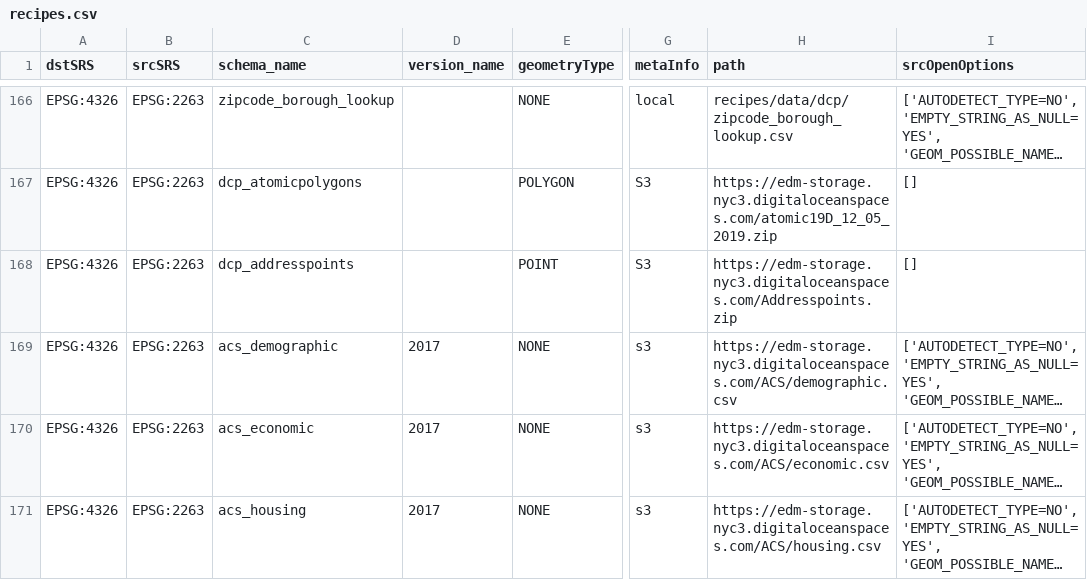
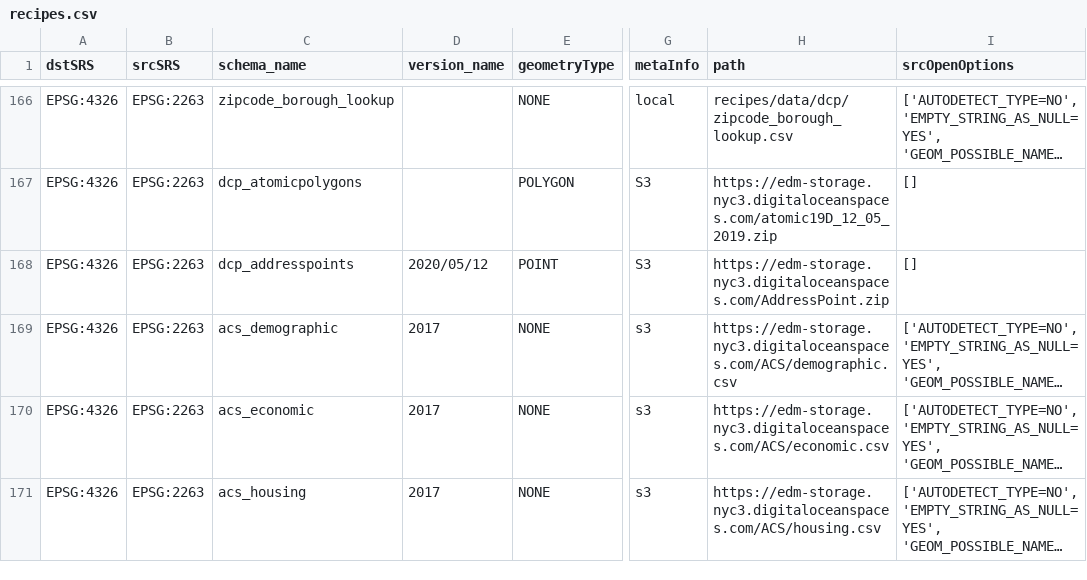
Before and after one commit to NYCPlanning/recipes, a CSV file: recipes/recipes.csv, drawn as a sheet; only a part is shown, gaps mark what is left out; long unchanged cells end in …; the diff names each change by its address in the sheet, - before the commit and + after, or states it on an @@ line.

Commit message:
[dcp_addresspoints]

```diff
--- a/recipes/recipes.csv
+++ b/recipes/recipes.csv
-D168 (version_name): (empty)
+D168 (version_name): 2020/05/12
-H168 (path): https://edm-storage.nyc3.digitaloceanspaces.com/Addresspoints.zip
+H168 (path): https://edm-storage.nyc3.digitaloceanspaces.com/AddressPoint.zip
```
